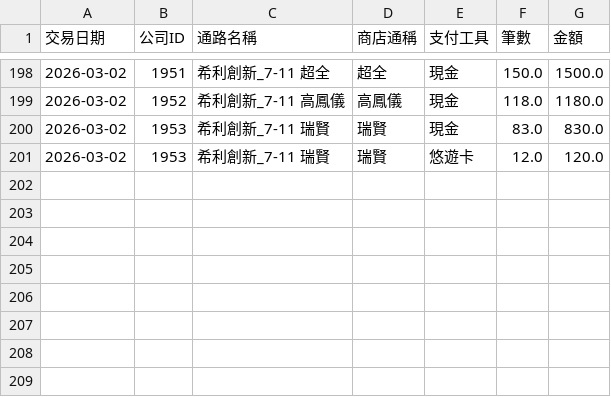
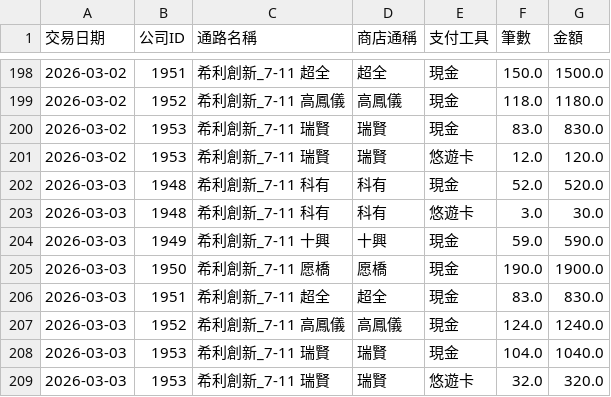
Before and after one commit to kennyacerits/JJBB-Data-Analysis, a CSV file: 數據分析/BI_希利創新/output/希利創新娃娃機_每日交易明細.csv, drawn as a sheet; only a part is shown, gaps mark what is left out.

Commit message:
0303

```diff
--- a/數據分析/BI_希利創新/output/希利創新娃娃機_每日交易明細.csv
+++ b/數據分析/BI_希利創新/output/希利創新娃娃機_每日交易明細.csv
@@ -201 +201,9 @@
 2026-03-02,1953,希利創新_7-11 瑞賢,瑞賢,悠遊卡,12.0,120.0
+2026-03-03,1948,希利創新_7-11 科有,科有,現金,52.0,520.0
+2026-03-03,1948,希利創新_7-11 科有,科有,悠遊卡,3.0,30.0
+2026-03-03,1949,希利創新_7-11 十興,十興,現金,59.0,590.0
+2026-03-03,1950,希利創新_7-11 愿橋,愿橋,現金,190.0,1900.0
+2026-03-03,1951,希利創新_7-11 超全,超全,現金,83.0,830.0
+2026-03-03,1952,希利創新_7-11 高鳳儀,高鳳儀,現金,124.0,1240.0
+2026-03-03,1953,希利創新_7-11 瑞賢,瑞賢,現金,104.0,1040.0
+2026-03-03,1953,希利創新_7-11 瑞賢,瑞賢,悠遊卡,32.0,320.0
```
